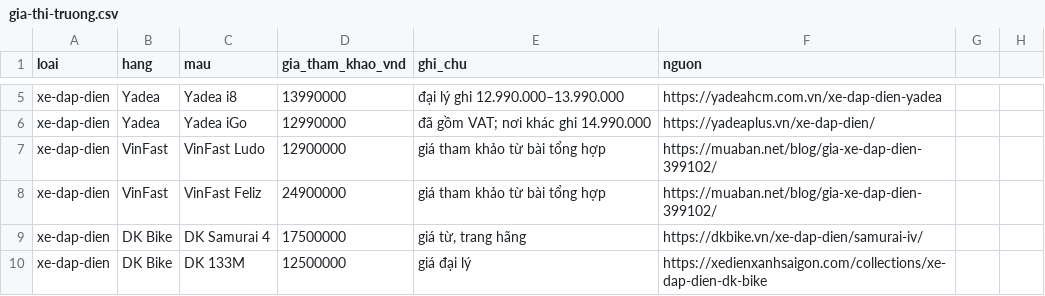
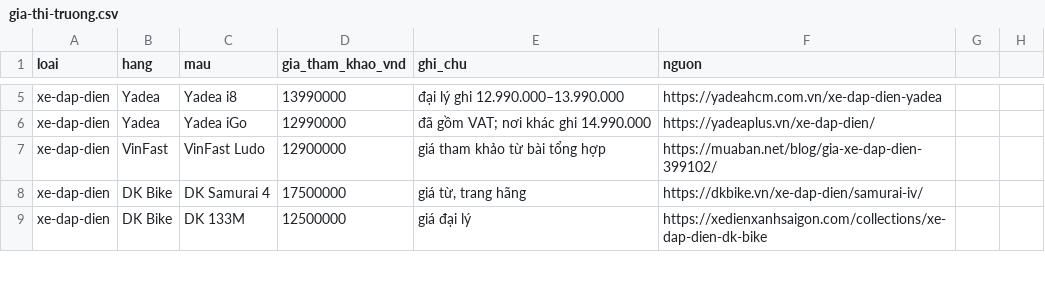
Before and after one commit to xediensmiledrive-bit/xediensmile, a CSV file: build/gia-thi-truong.csv, drawn as a sheet; only a part is shown, gaps mark what is left out; the diff names each change by its address in the sheet, - before the commit and + after, or states it on an @@ line.

```diff
--- a/build/gia-thi-truong.csv
+++ b/build/gia-thi-truong.csv
-row 8: xe-dap-dien | VinFast | VinFast Feliz | 24900000 | giá tham khảo từ bài tổng hợp | https://muaban.net/blog/gia-xe-dap-dien-399102/
```
